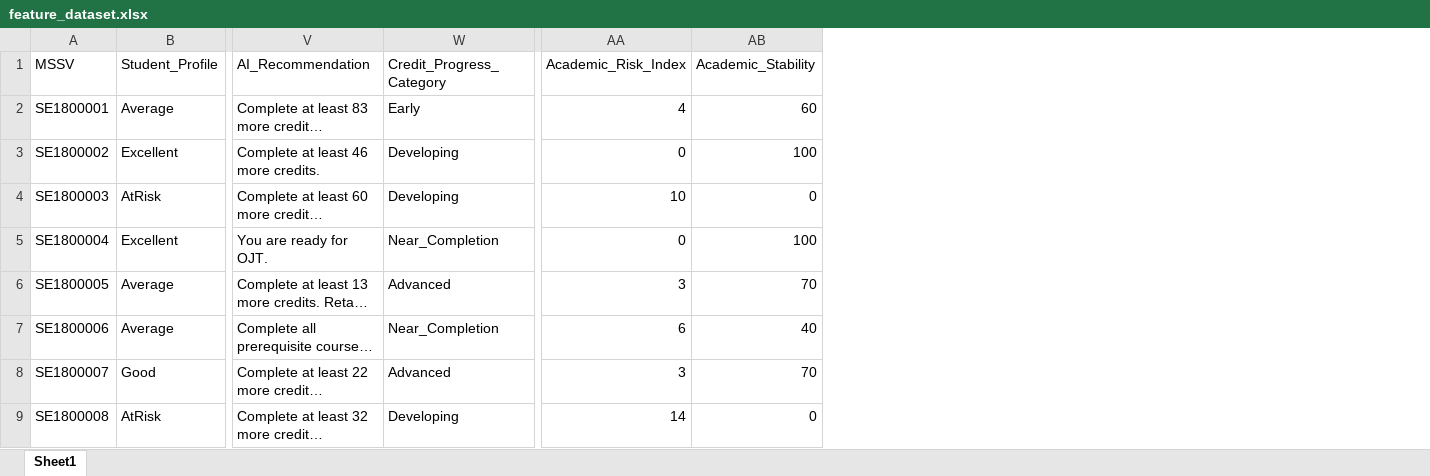
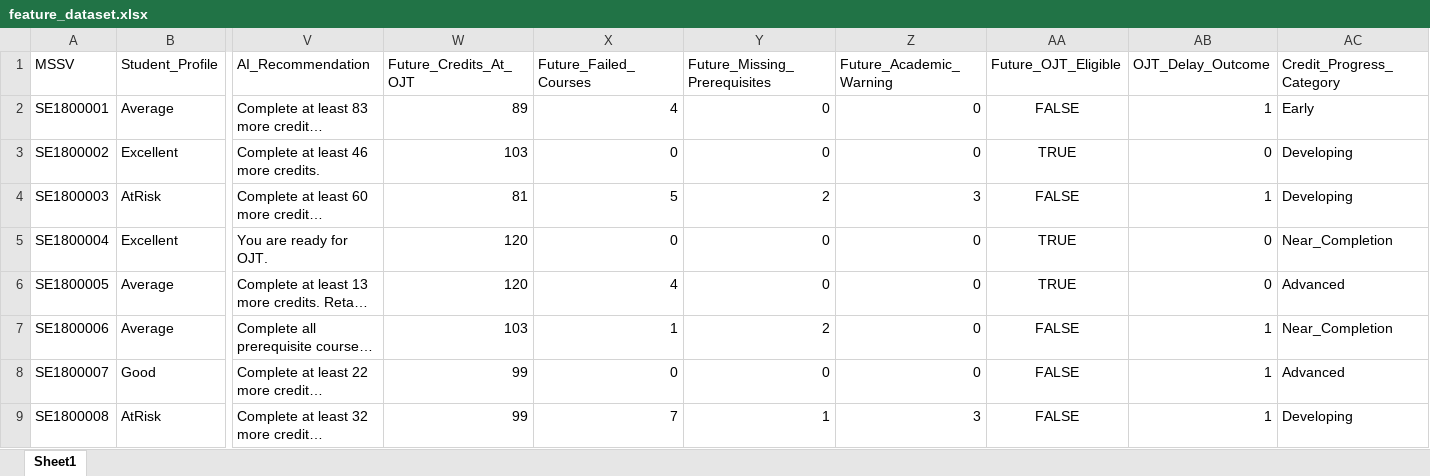
Before and after one commit to Pmtuan171204/OJT_AI_PROJECT, an Excel workbook: data/processed/feature_dataset.xlsx, sheet Sheet1, drawn as a sheet; only a part is shown, gaps mark what is left out; long unchanged cells end in …; values as stored, in another font and other column widths than the file's, no borders; removed rows and columns are numbered as before the commit, all else as after; the diff names each change by its address in the sheet, - before the commit and + after, or states it on an @@ line.

```diff
--- a/data/processed/feature_dataset.xlsx (sheet Sheet1)
+++ b/data/processed/feature_dataset.xlsx (sheet Sheet1)
+column W (Future_Credits_At_OJT), rows 2-9: 89 | 103 | 81 | 120 | 120 | 103 | 99 | 99
+column X (Future_Failed_Courses), rows 2-9: 4 | 0 | 5 | 0 | 4 | 1 | 0 | 7
+column Y (Future_Missing_Prerequisites), rows 2-9: 0 | 0 | 2 | 0 | 0 | 2 | 0 | 1
+column Z (Future_Academic_Warning), rows 2-9: 0 | 0 | 3 | 0 | 0 | 0 | 0 | 3
+column AA (Future_OJT_Eligible), rows 2-9: FALSE | TRUE | FALSE | TRUE | TRUE | FALSE | FALSE | FALSE
+column AB (OJT_Delay_Outcome), rows 2-9: 1 | 0 | 1 | 0 | 0 | 1 | 1 | 1
-column AA (Academic_Risk_Index), rows 2-9: 4 | 0 | 10 | 0 | 3 | 6 | 3 | 14
-column AB (Academic_Stability), rows 2-9: 60 | 100 | 0 | 100 | 70 | 40 | 70 | 0
```
Also changed, not shown: data/processed/cleaned_dataset.xlsx, data/raw/ojt_dataset.xlsx, 23 other files.
